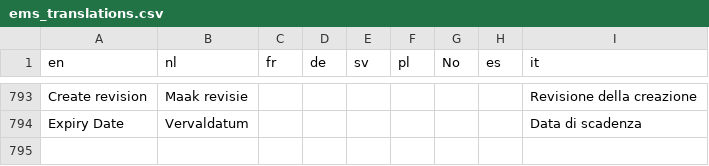
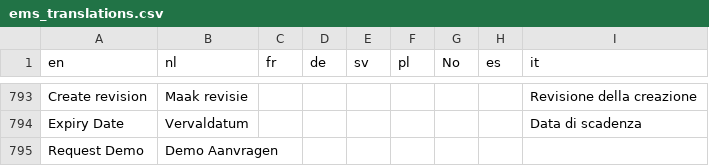
Before and after one commit to Elfsquad/translations, a CSV file: ems_translations.csv, drawn as a sheet; only a part is shown, gaps mark what is left out.

Commit message:
Update ems_translations.csv

```diff
--- a/ems_translations.csv
+++ b/ems_translations.csv
@@ -794 +794,2 @@ Create revision;Maak revisie;;;;;;;Revisione della creazione
 Expiry Date;Vervaldatum;;;;;;;Data di scadenza
+Request Demo;Demo Aanvragen;;;;;;;
```
